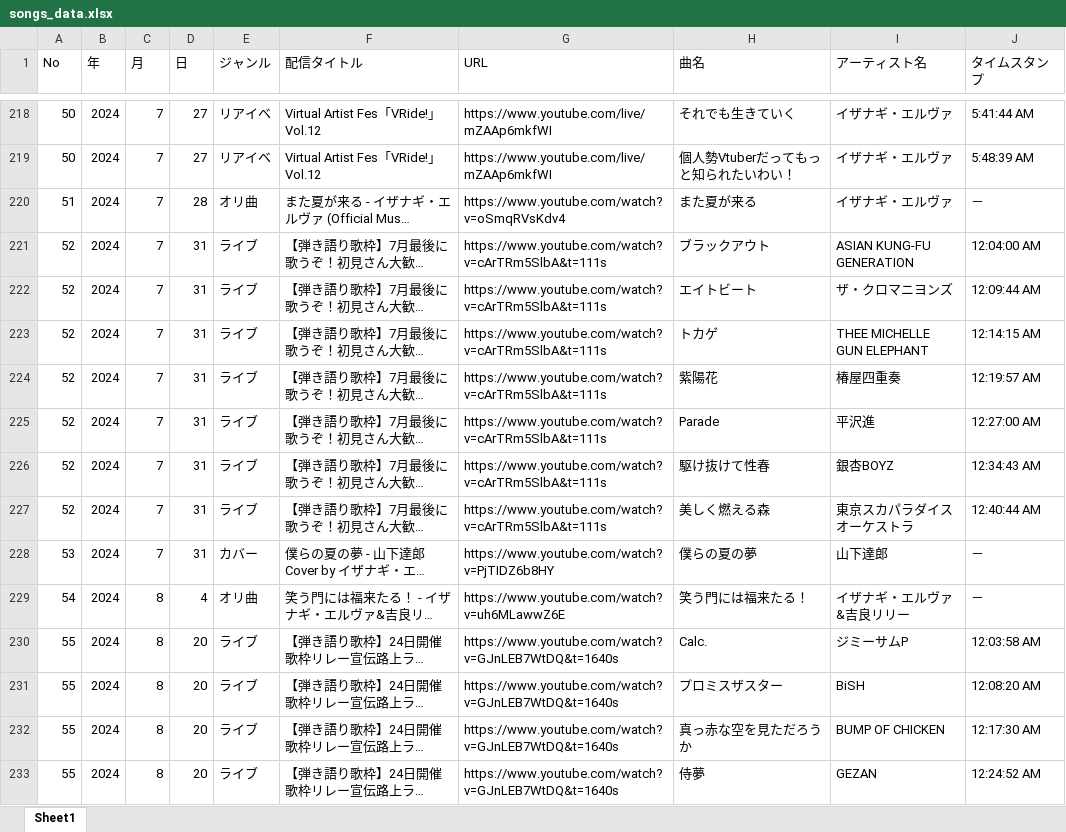
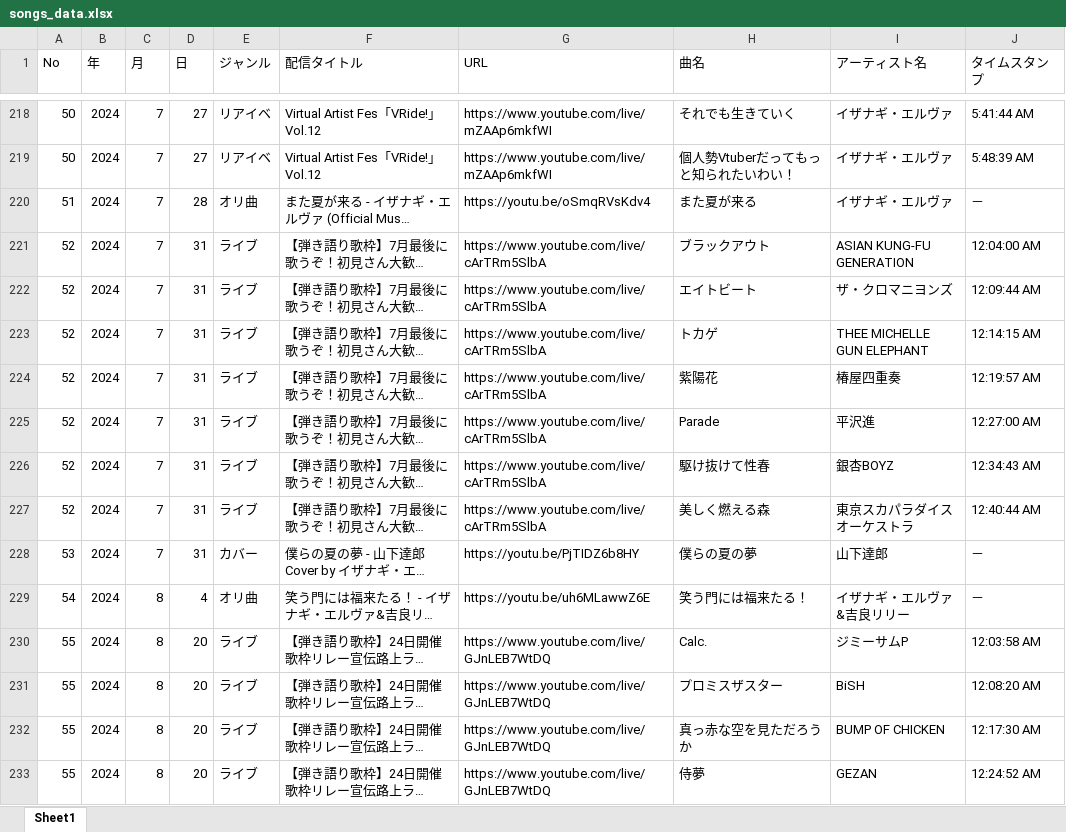
Before and after one commit to chikuwamild/nagi-archives, an Excel workbook: songs_data.xlsx, sheet Sheet1, drawn as a sheet; only a part is shown, gaps mark what is left out; long unchanged cells end in …; values as stored, in another font and other column widths than the file's, no cell formats; the diff covers the shown part only; the diff names each change by its address in the sheet, - before the commit and + after, or states it on an @@ line.

```diff
--- a/songs_data.xlsx (sheet Sheet1)
+++ b/songs_data.xlsx (sheet Sheet1)
-G220 (URL): https://www.youtube.com/watch?v=oSmqRVsKdv4
+G220 (URL): https://youtu.be/oSmqRVsKdv4
-G221:G227 (URL): https://www.youtube.com/watch?v=cArTRm5SlbA&t=111s
+G221:G227 (URL): https://www.youtube.com/live/cArTRm5SlbA
-G228 (URL): https://www.youtube.com/watch?v=PjTIDZ6b8HY
+G228 (URL): https://youtu.be/PjTIDZ6b8HY
-G229 (URL): https://www.youtube.com/watch?v=uh6MLawwZ6E
+G229 (URL): https://youtu.be/uh6MLawwZ6E
-G230:G233 (URL): https://www.youtube.com/watch?v=GJnLEB7WtDQ&t=1640s
+G230:G233 (URL): https://www.youtube.com/live/GJnLEB7WtDQ
```
Also changed, not shown: 21 added rows and 667 edited cells elsewhere in this sheet, cell formats, 2 other files.
